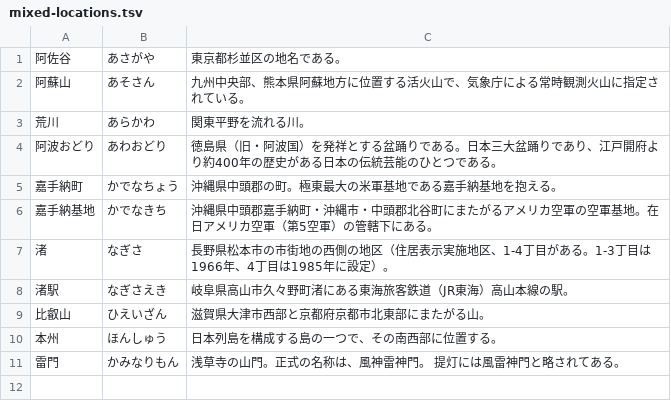
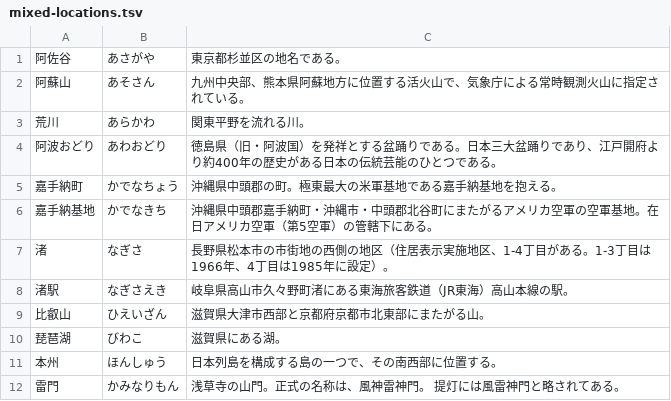
Before and after one commit to EmilRehnberg/js-for-anki, a TSV file: data/names/mixed-locations.tsv, drawn as a sheet; the diff names each change by its address in the sheet, - before the commit and + after, or states it on an @@ line.

```diff
--- a/data/names/mixed-locations.tsv
+++ b/data/names/mixed-locations.tsv
+row 10: 琵琶湖 | びわこ | 滋賀県にある湖。
```
Also changed, not shown: data/names/cha.tsv, data/names/judo-waza.tsv, 2 other files.
